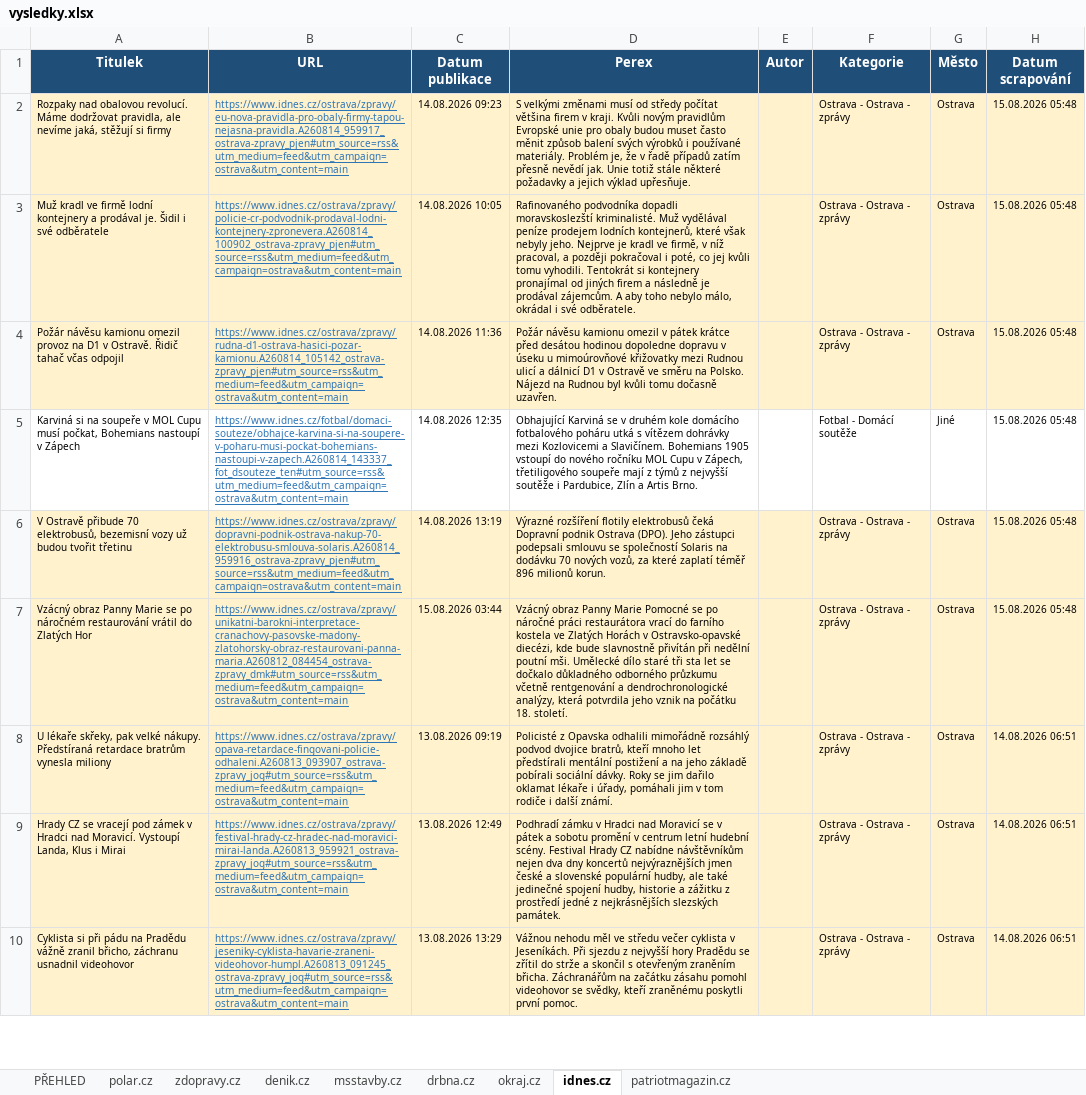
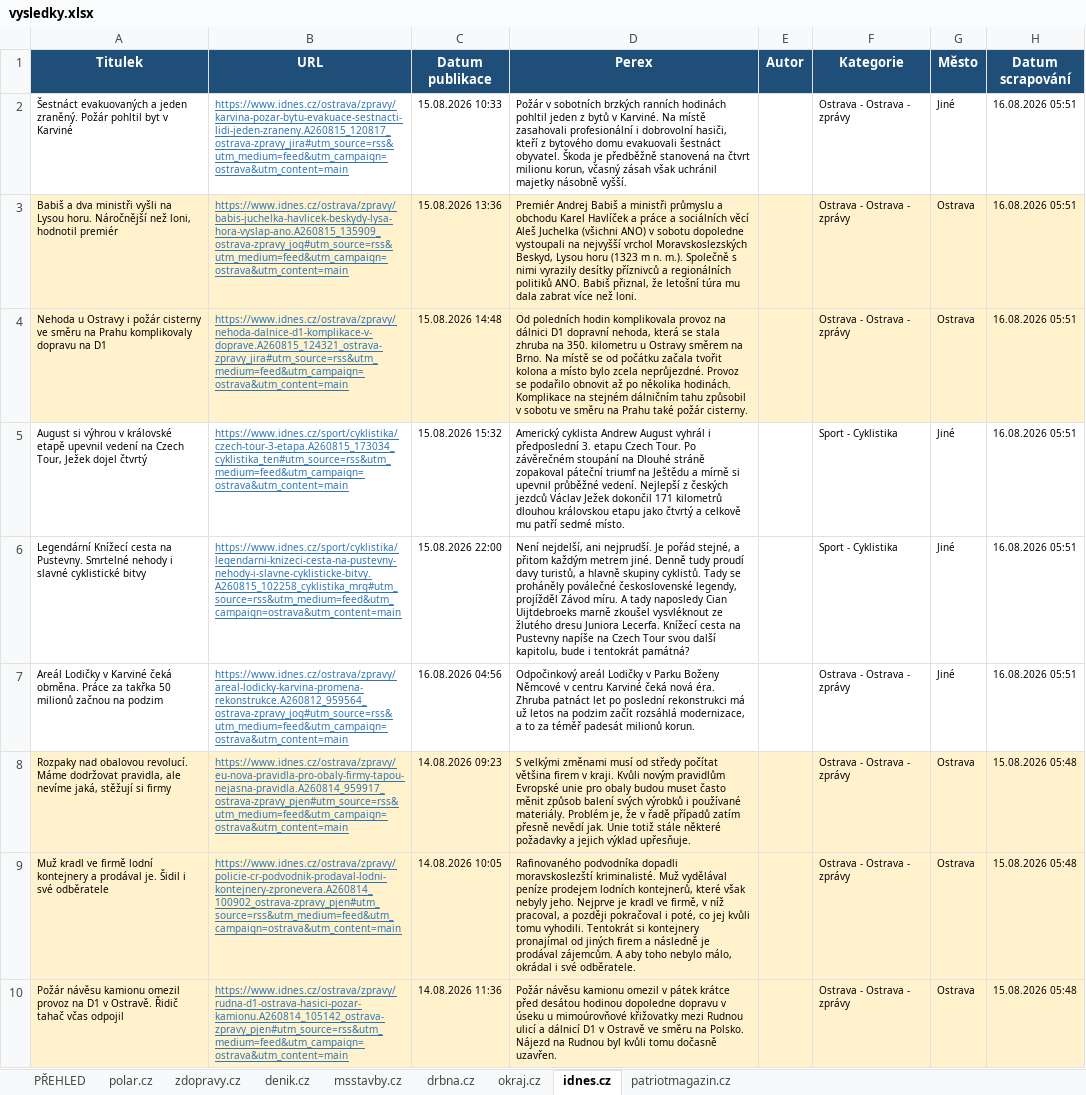
Before and after one commit to adamekcerv/scrapper_dop, an Excel workbook: vysledky.xlsx, sheet idnes.cz, drawn as a sheet; only a part is shown; the shorter side is filled out with more unchanged rows; values as stored, in another font and other column widths than the file's, no borders; the diff names each change by its address in the sheet, - before the commit and + after, or states it on an @@ line.

```diff
--- a/vysledky.xlsx (sheet idnes.cz)
+++ b/vysledky.xlsx (sheet idnes.cz)
+row 2: Šestnáct evakuovaných a jeden zraněný. Požár pohltil byt v Karviné | https://www.idnes.cz/ostrava/zpravy/karvina-pozar-bytu-evakuace-sestnacti-lidi-jeden-zraneny.A260815_120817_ostrava-zpravy_jira#utm_source=rss&utm_medium=feed&utm_campaign=ostrava&utm_content=main | 15.08.2026 10:33 | Požár v sobotních brzkých ranních hodinách pohltil jeden z bytů v Karviné. Na místě zasahovali profesionální i dobrovolní hasiči, kteří z bytového domu evakuovali šestnáct obyvatel. Škoda je předběžně stanovená na čtvrt milionu korun, včasný zásah však uchránil majetky násobně vyšší. |  | Ostrava - Ostrava - zprávy | Jiné | 16.08.2026 05:51
+row 3: Babiš a dva ministři vyšli na Lysou horu. Náročnější než loni, hodnotil premiér | https://www.idnes.cz/ostrava/zpravy/babis-juchelka-havlicek-beskydy-lysa-hora-vyslap-ano.A260815_135909_ostrava-zpravy_jog#utm_source=rss&utm_medium=feed&utm_campaign=ostrava&utm_content=main | 15.08.2026 13:36 | Premiér Andrej Babiš a ministři průmyslu a obchodu Karel Havlíček a práce a sociálních věcí Aleš Juchelka (všichni ANO) v sobotu dopoledne vystoupali na nejvyšší vrchol Moravskoslezských Beskyd, Lysou horu (1323 m n. m.). Společně s nimi vyrazily desítky příznivců a regionálních politiků ANO. Babiš přiznal, že letošní túra mu dala zabrat více než loni. |  | Ostrava - Ostrava - zprávy | Ostrava | 16.08.2026 05:51
+row 4: Nehoda u Ostravy i požár cisterny ve směru na Prahu komplikovaly dopravu na D1 | https://www.idnes.cz/ostrava/zpravy/nehoda-dalnice-d1-komplikace-v-doprave.A260815_124321_ostrava-zpravy_jira#utm_source=rss&utm_medium=feed&utm_campaign=ostrava&utm_content=main | 15.08.2026 14:48 | Od poledních hodin komplikovala provoz na dálnici D1 dopravní nehoda, která se stala zhruba na 350. kilometru u Ostravy směrem na Brno. Na místě se od počátku začala tvořit kolona a místo bylo zcela neprůjezdné. Provoz se podařilo obnovit až po několika hodinách. Komplikace na stejném dálničním tahu způsobil v sobotu ve směru na Prahu také požár cisterny. |  | Ostrava - Ostrava - zprávy | Ostrava | 16.08.2026 05:51
+row 5: August si výhrou v královské etapě upevnil vedení na Czech Tour, Ježek dojel čtvrtý | https://www.idnes.cz/sport/cyklistika/czech-tour-3-etapa.A260815_173034_cyklistika_ten#utm_source=rss&utm_medium=feed&utm_campaign=ostrava&utm_content=main | 15.08.2026 15:32 | Americký cyklista Andrew August vyhrál i předposlední 3. etapu Czech Tour. Po závěrečném stoupání na Dlouhé stráně zopakoval páteční triumf na Ještědu a mírně si upevnil průběžné vedení. Nejlepší z českých jezdců Václav Ježek dokončil 171 kilometrů dlouhou královskou etapu jako čtvrtý a celkově mu patří sedmé místo. |  | Sport - Cyklistika | Jiné | 16.08.2026 05:51
+row 6: Legendární Knížecí cesta na Pustevny. Smrtelné nehody i slavné cyklistické bitvy | https://www.idnes.cz/sport/cyklistika/legendarni-knizeci-cesta-na-pustevny-nehody-i-slavne-cyklisticke-bitvy.A260815_102258_cyklistika_mrg#utm_source=rss&utm_medium=feed&utm_campaign=ostrava&utm_content=main | 15.08.2026 22:00 | Není nejdelší, ani nejprudší. Je pořád stejné, a přitom každým metrem jiné. Denně tudy proudí davy turistů, a hlavně skupiny cyklistů. Tady se proháněly poválečné československé legendy, projížděl Závod míru. A tady naposledy Cian Uijtdebroeks marně zkoušel vysvléknout ze žlutého dresu Juniora Lecerfa. Knížecí cesta na Pustevny napíše na Czech Tour svou další kapitolu, bude i tentokrát památná? |  | Sport - Cyklistika | Jiné | 16.08.2026 05:51
+row 7: Areál Lodičky v Karviné čeká obměna. Práce za takřka 50 milionů začnou na podzim | https://www.idnes.cz/ostrava/zpravy/areal-lodicky-karvina-promena-rekonstrukce.A260812_959564_ostrava-zpravy_jog#utm_source=rss&utm_medium=feed&utm_campaign=ostrava&utm_content=main | 16.08.2026 04:56 | Odpočinkový areál Lodičky v Parku Boženy Němcové v centru Karviné čeká nová éra. Zhruba patnáct let po poslední rekonstrukci má už letos na podzim začít rozsáhlá modernizace, a to za téměř padesát milionů korun. |  | Ostrava - Ostrava - zprávy | Jiné | 16.08.2026 05:51
```
Also changed, not shown: sheet PŘEHLED, sheet denik.cz, sheet zdopravy.cz, sheet patriotmagazin.cz, 2 other files.
